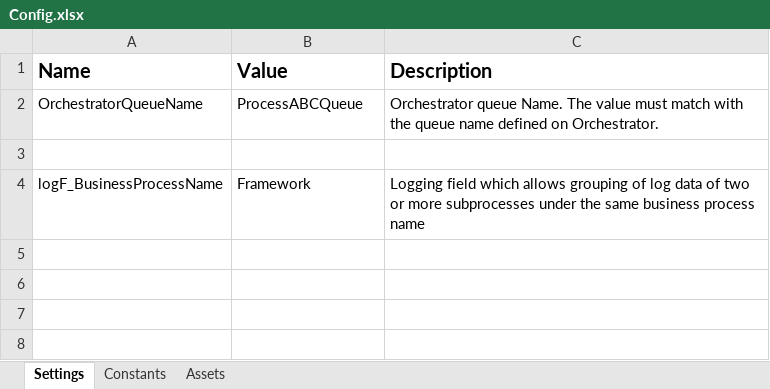
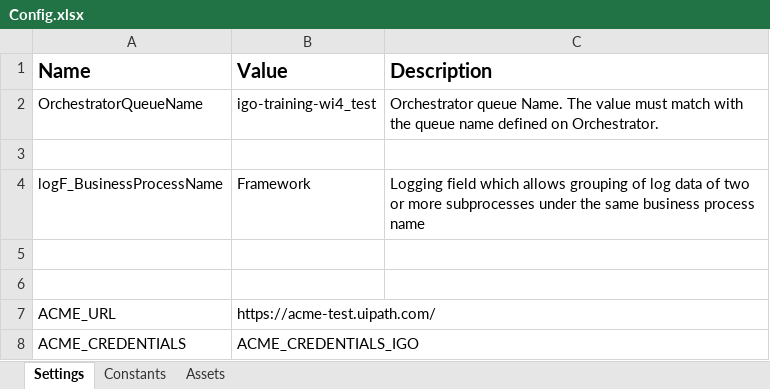
Before and after one commit to smitrathoreuipath/igo-training-wi4-performer, an Excel workbook: Data/Config.xlsx, sheet Settings, drawn as a sheet; values as stored, in another font and other column widths than the file's, no borders; the diff names each change by its address in the sheet, - before the commit and + after, or states it on an @@ line.

```diff
--- a/Data/Config.xlsx (sheet Settings)
+++ b/Data/Config.xlsx (sheet Settings)
-B2 (Value): ProcessABCQueue
+B2 (Value): igo-training-wi4_test
+row 5: (empty)
+row 6: (empty)
+row 7: ACME_URL | https://acme-test.uipath.com/
+row 8: ACME_CREDENTIALS | ACME_CREDENTIALS_IGO
```
Also changed, not shown: 11 other files.
